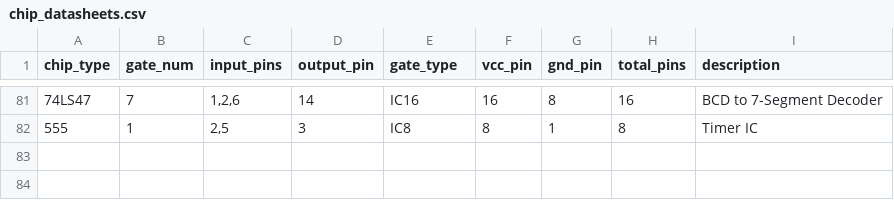
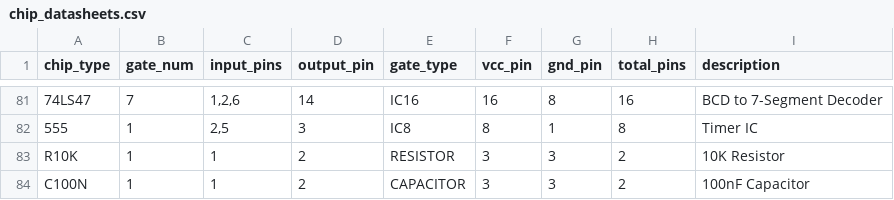
Before and after one commit to dsainvg/circuit_diagram_generator, a CSV file: I-O/chip_datasheets.csv, drawn as a sheet; only a part is shown, gaps mark what is left out; the diff names each change by its address in the sheet, - before the commit and + after, or states it on an @@ line.

Commit message:
Add support for resistors and capacitors, including SVG representations, datasheets, and test files

```diff
--- a/I-O/chip_datasheets.csv
+++ b/I-O/chip_datasheets.csv
+row 83: R10K | 1 | 1 | 2 | RESISTOR | 3 | 3 | 2 | 10K Resistor
+row 84: C100N | 1 | 1 | 2 | CAPACITOR | 3 | 3 | 2 | 100nF Capacitor
```
Also changed, not shown: 7 other files.
